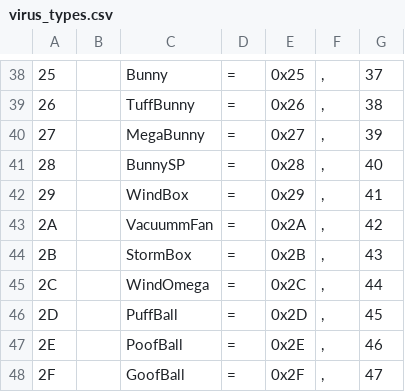
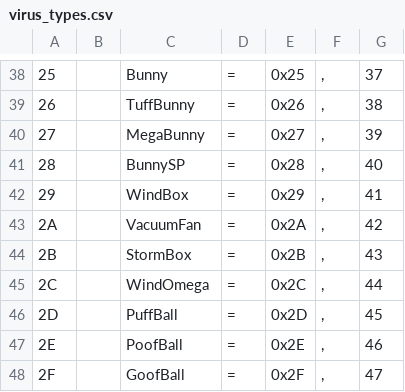
Before and after one commit to thomasneff/mmbn3-draft-gauntlet, a CSV file: virus_types.csv, drawn as a sheet; only a part is shown, gaps mark what is left out.

```diff
--- a/virus_types.csv
+++ b/virus_types.csv
@@ -42,3 +42,3 @@
 29,,WindBox,=,0x29,",",41
-2A,,VacuummFan,=,0x2A,",",42
+2A,,VacuumFan,=,0x2A,",",42
 2B,,StormBox,=,0x2B,",",43
```
Also changed, not shown: entity_ai_addresses.csv, 11 other files.
